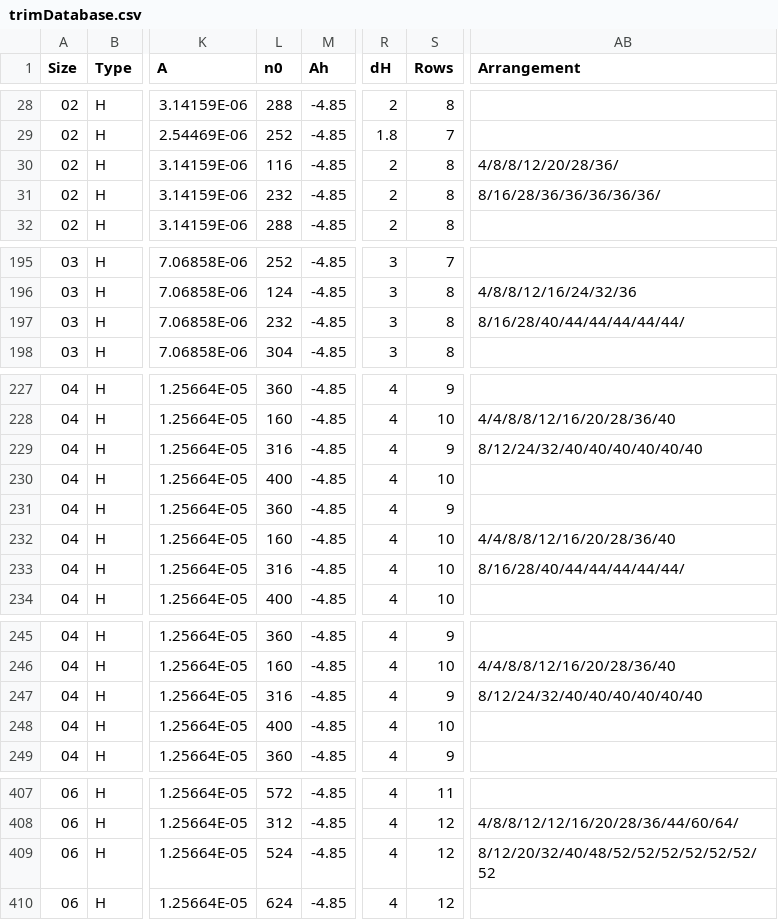
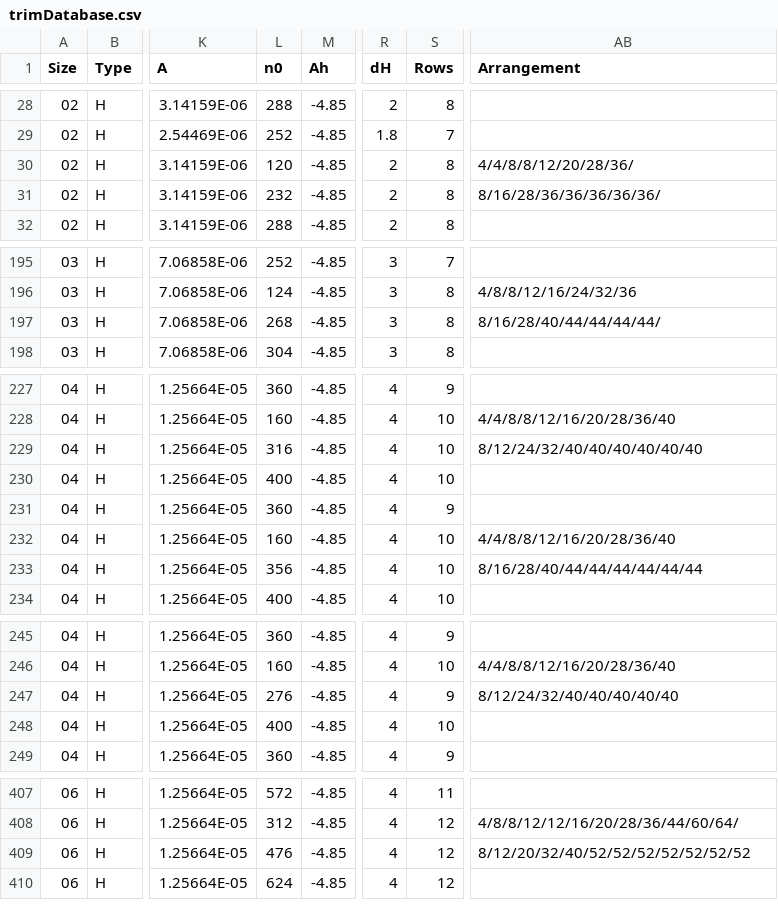
Before and after one commit to JonBradley100/control-valve-sizing, a CSV file: public/data/trimDatabase.csv, drawn as a sheet; only a part is shown, gaps mark what is left out; the diff covers the shown part only; the diff names each change by its address in the sheet, - before the commit and + after, or states it on an @@ line.

Commit message:
trimDatabase 1

```diff
--- a/public/data/trimDatabase.csv
+++ b/public/data/trimDatabase.csv
-L30 (n0): 116
+L30 (n0): 120
-AB30 (Arrangement): 4/8/8/12/20/28/36/
+AB30 (Arrangement): 4/4/8/8/12/20/28/36/
-L197 (n0): 232
+L197 (n0): 268
-AB197 (Arrangement): 8/16/28/40/44/44/44/44/44/
+AB197 (Arrangement): 8/16/28/40/44/44/44/44/
-S229 (Rows): 9
+S229 (Rows): 10
-L233 (n0): 316
+L233 (n0): 356
-AB233 (Arrangement): 8/16/28/40/44/44/44/44/44/
+AB233 (Arrangement): 8/16/28/40/44/44/44/44/44/44
-L247 (n0): 316
+L247 (n0): 276
-AB247 (Arrangement): 8/12/24/32/40/40/40/40/40/40
+AB247 (Arrangement): 8/12/24/32/40/40/40/40/40
-L409 (n0): 524
+L409 (n0): 476
-AB409 (Arrangement): 8/12/20/32/40/48/52/52/52/52/52/52/52
+AB409 (Arrangement): 8/12/20/32/40/52/52/52/52/52/52/52
```
Also changed, not shown: 7 edited cells elsewhere in this file, 1 other file.
